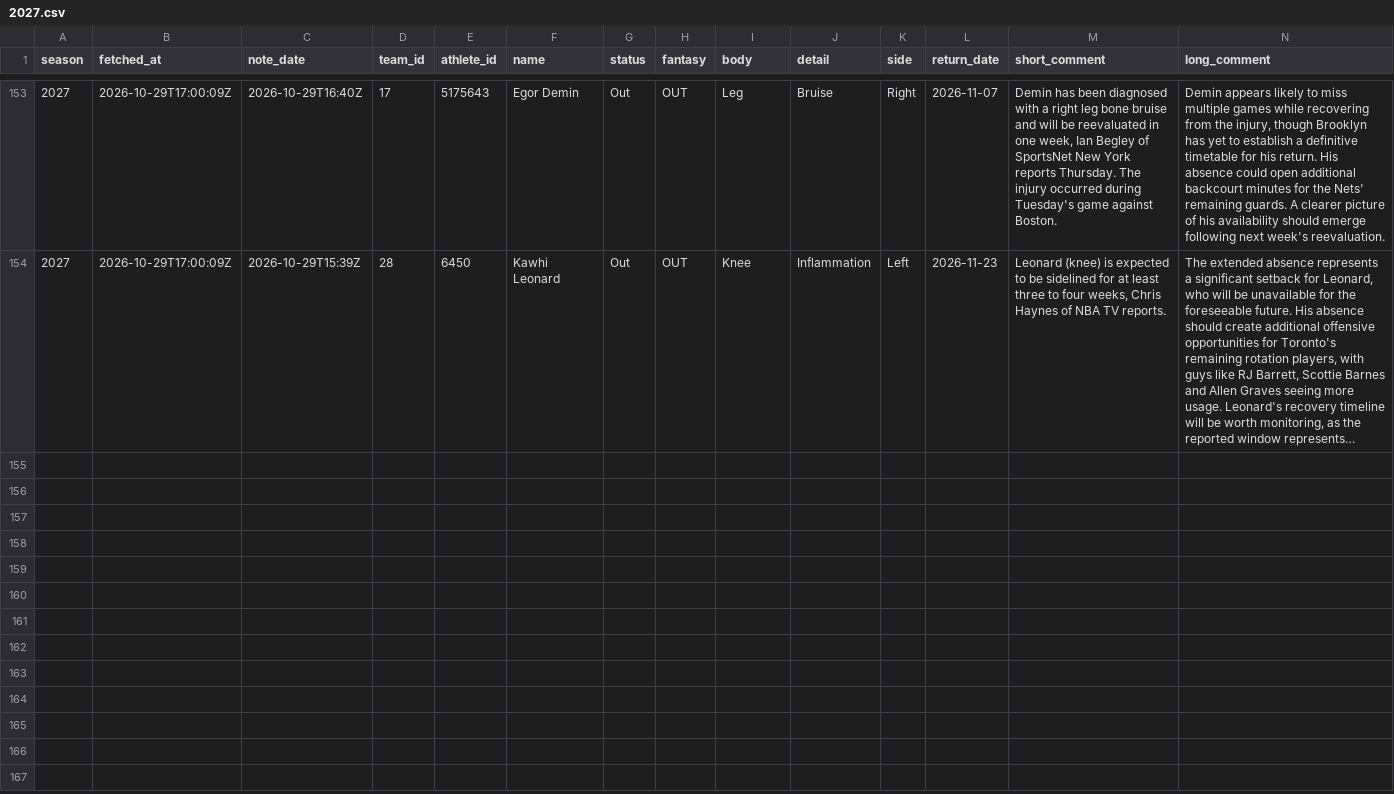
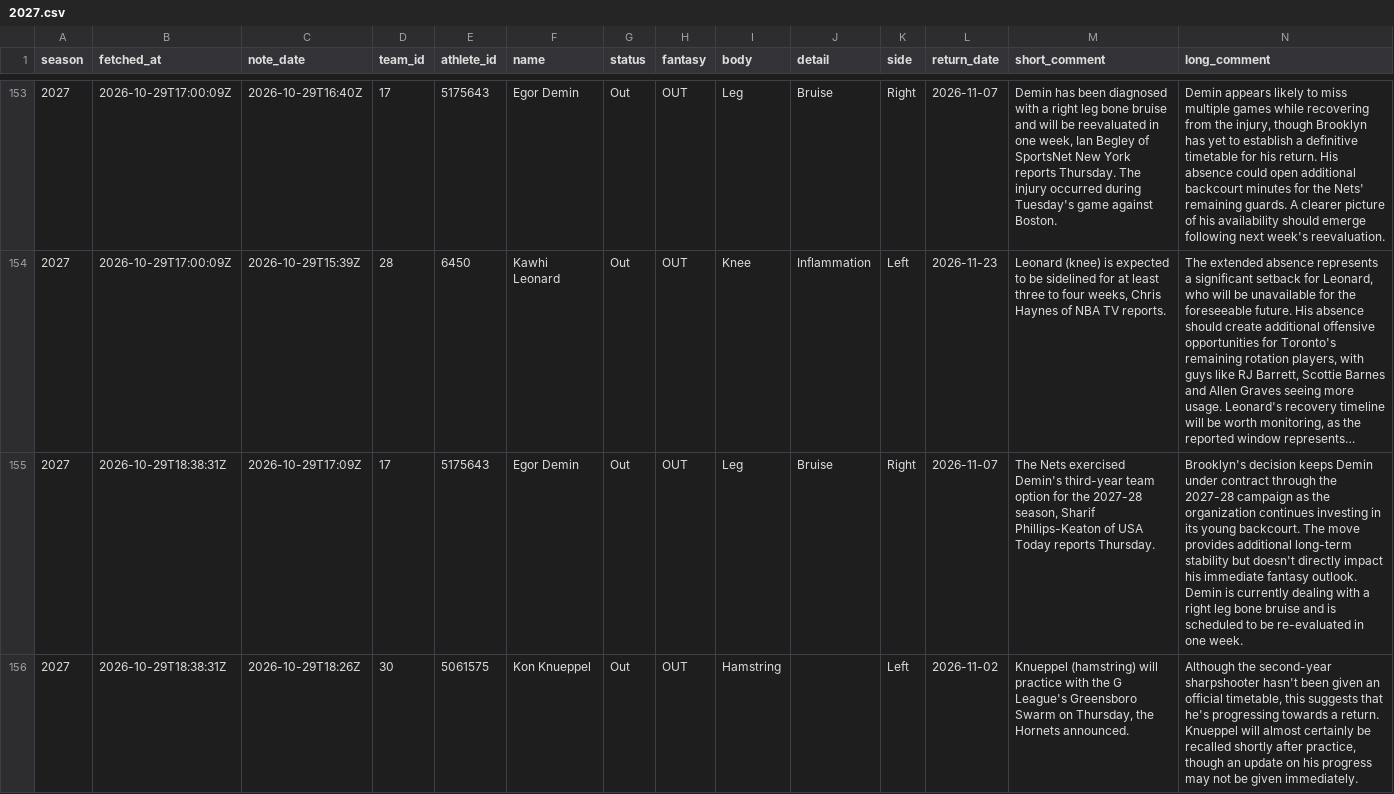
Before and after one commit to martinez-hub/nbaPredicts, a CSV file: data/text_injuries/2027.csv, drawn as a sheet; only a part is shown, gaps mark what is left out; long unchanged cells end in …; the diff covers the shown part only; the diff names each change by its address in the sheet, - before the commit and + after, or states it on an @@ line.

```diff
--- a/data/text_injuries/2027.csv
+++ b/data/text_injuries/2027.csv
+row 155: 2027 | 2026-10-29T18:38:31Z | 2026-10-29T17:09Z | 17 | 5175643 | Egor Demin | Out | OUT | Leg | Bruise | Right | 2026-11-07 | The Nets exercised Demin's third-year team option for the 2027-28 season, Sharif Phillips-Keaton of USA Today reports Thursday. | Brooklyn's decision keeps Demin under contract through the 2027-28 campaign as the organization continues investing in its young backcourt. The move provides additional long-term stability but doesn't directly impact his immediate fantasy outlook. Demin is currently dealing with a right leg bone bruise and is scheduled to be re-evaluated in one week.
+row 156: 2027 | 2026-10-29T18:38:31Z | 2026-10-29T18:26Z | 30 | 5061575 | Kon Knueppel | Out | OUT | Hamstring |  | Left | 2026-11-02 | Knueppel (hamstring) will practice with the G League's Greensboro Swarm on Thursday, the Hornets announced. | Although the second-year sharpshooter hasn't been given an official timetable, this suggests that he's progressing towards a return. Knueppel will almost certainly be recalled shortly after practice, though an update on his progress may not be given immediately.
```
Also changed, not shown: 4 added rows elsewhere in this file, data/injury_reports/2027.csv, data/player_predictions/2027.csv, 3 other files.
